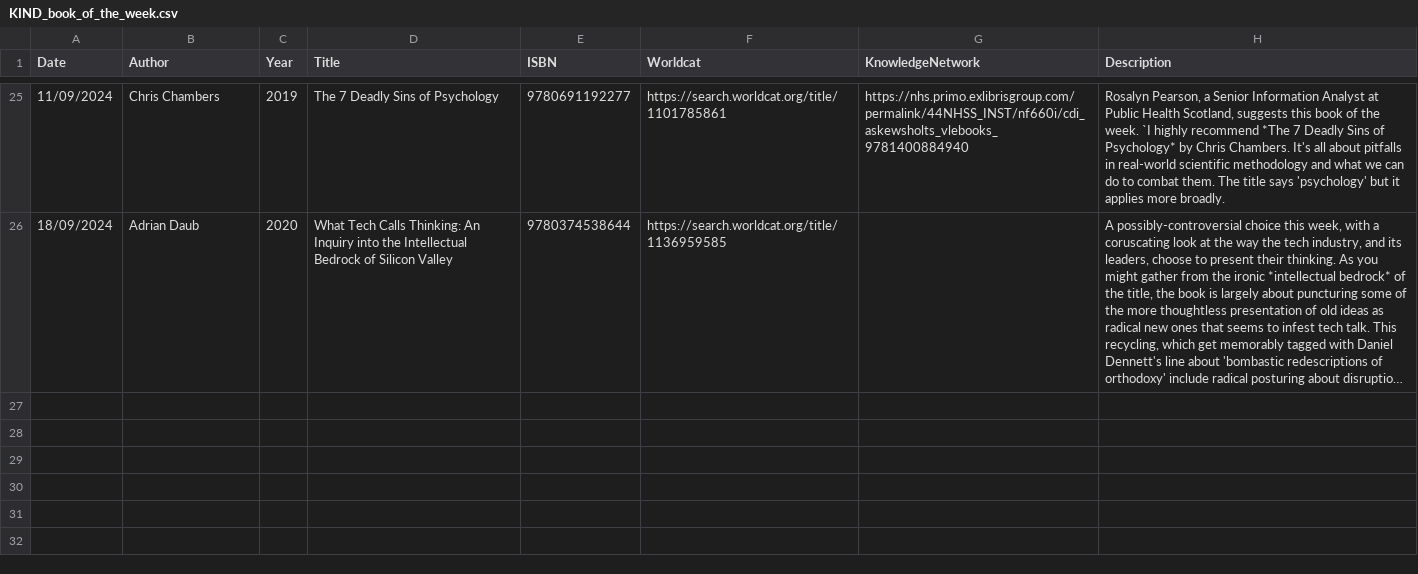
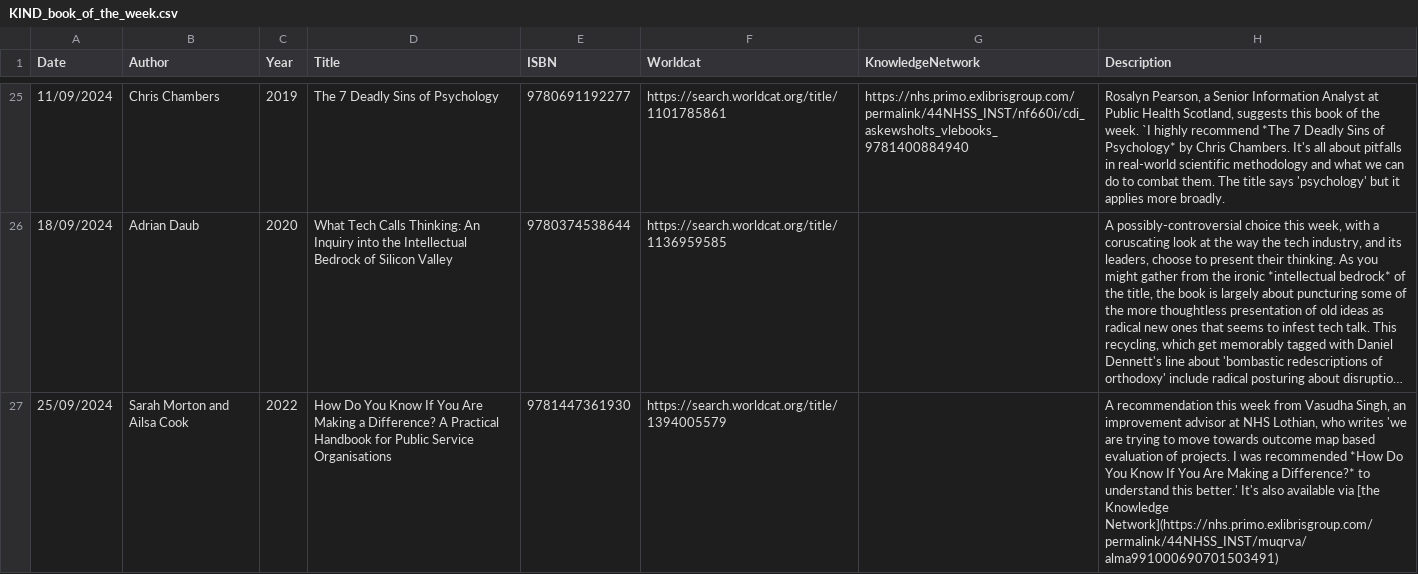
Before and after one commit to NES-DEW/KIND-community-standards, a CSV file: data/KIND_book_of_the_week.csv, drawn as a sheet; only a part is shown, gaps mark what is left out; long unchanged cells end in …; the diff names each change by its address in the sheet, - before the commit and + after, or states it on an @@ line.

Commit message:
added botw

```diff
--- a/data/KIND_book_of_the_week.csv
+++ b/data/KIND_book_of_the_week.csv
+row 27: 25/09/2024 | Sarah Morton and Ailsa Cook | 2022 | How Do You Know If You Are Making a Difference? A Practical Handbook for Public Service Organisations | 9781447361930 | https://search.worldcat.org/title/1394005579 |  | A recommendation this week from Vasudha Singh, an improvement advisor at NHS Lothian, who writes 'we are trying to move towards outcome map based evaluation of projects. I was recommended *How Do You Know If You Are Making a Difference?* to understand this better.' It's also available via [the Knowledge Network](https://nhs.primo.exlibrisgroup.com/permalink/44NHSS_INST/muqrva/alma991000690701503491)
```
